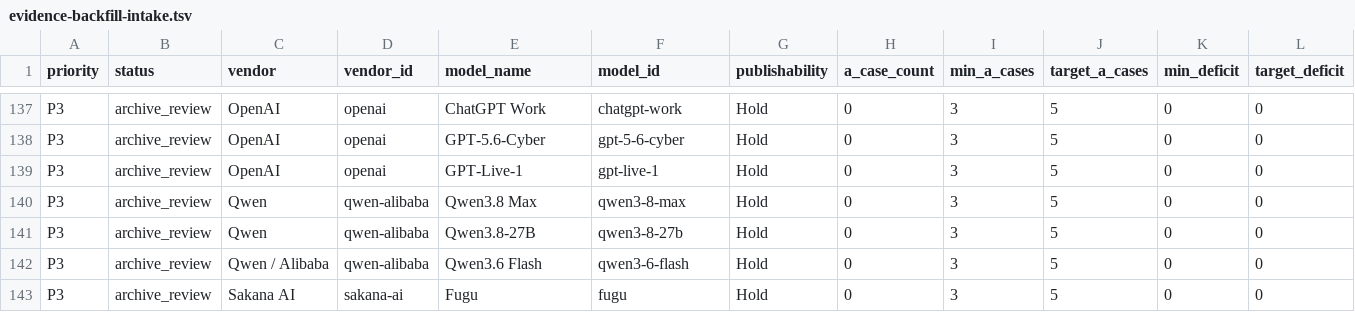
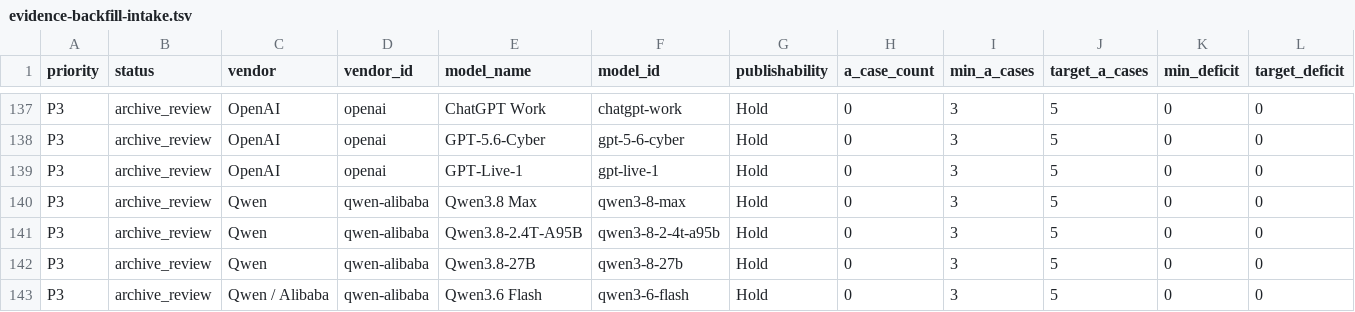
Before and after one commit to AL549984/model, a TSV file: work/evidence-backfill-intake.tsv, drawn as a sheet; only a part is shown, gaps mark what is left out; the shorter side is filled out with more unchanged rows; rows hold the shown columns only; the diff names each change by its address in the sheet, - before the commit and + after, or states it on an @@ line.

Commit message:
chore: update Model Atlas data

```diff
--- a/work/evidence-backfill-intake.tsv
+++ b/work/evidence-backfill-intake.tsv
+row 141: P3 | archive_review | Qwen | qwen-alibaba | Qwen3.8-2.4T-A95B | qwen3-8-2-4t-a95b | Hold | 0 | 3 | 5 | 0 | 0
```
Also changed, not shown: 7 other files.
